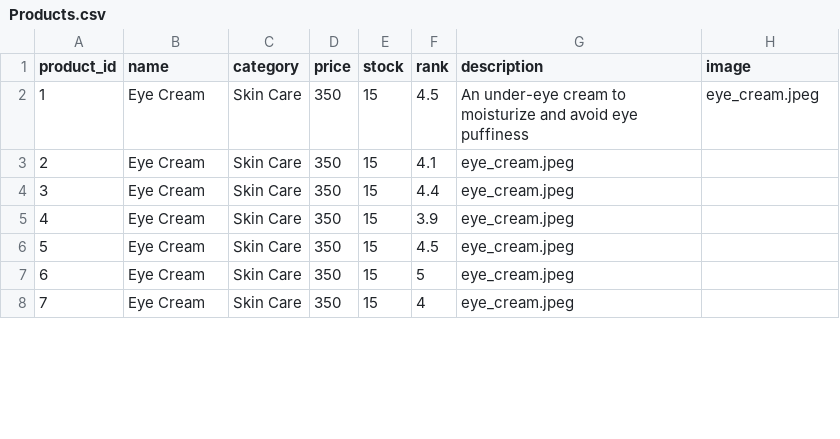
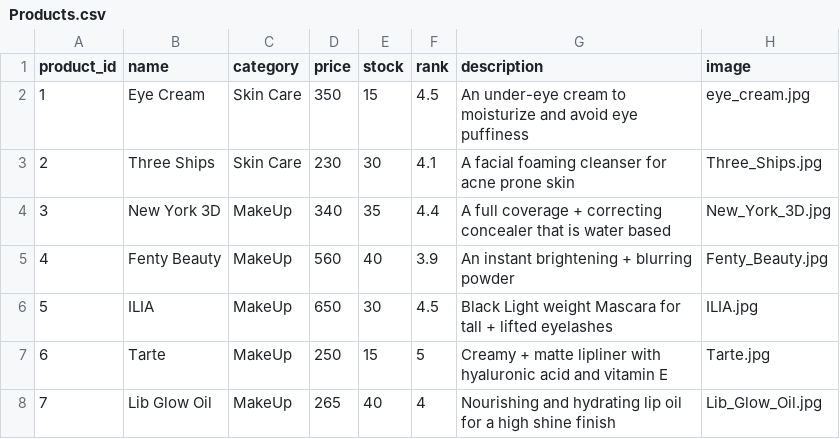
Before and after one commit to roaa-abdelghany/SWE-Project, a CSV file: data/Products.csv, drawn as a sheet; only a part is shown; the diff covers the shown part only.

Commit message:
ProductData

```diff
--- a/data/Products.csv
+++ b/data/Products.csv
@@ -1,8 +1,8 @@
 product_id,name,category,price,stock,rank,description,image
-1,Eye Cream,Skin Care,350,15,4.5,An under-eye cream to moisturize and avoid eye puffiness,eye_cream.jpeg
-2,Eye Cream,Skin Care,350,15,4.1,eye_cream.jpeg
-3,Eye Cream,Skin Care,350,15,4.4,eye_cream.jpeg
-4,Eye Cream,Skin Care,350,15,3.9,eye_cream.jpeg
-5,Eye Cream,Skin Care,350,15,4.5,eye_cream.jpeg
-6,Eye Cream,Skin Care,350,15,5,eye_cream.jpeg
-7,Eye Cream,Skin Care,350,15,4,eye_cream.jpeg
+1,Eye Cream,Skin Care,350,15,4.5,An under-eye cream to moisturize and avoid eye puffiness,eye_cream.jpg
+2,Three Ships,Skin Care,230,30,4.1,A facial foaming cleanser for acne prone skin,Three_Ships.jpg
+3,New York 3D,MakeUp,340,35,4.4,A full coverage + correcting concealer that is water based,New_York_3D.jpg
+4,Fenty Beauty,MakeUp,560,40,3.9,An instant brightening + blurring powder,Fenty_Beauty.jpg
+5,ILIA,MakeUp,650,30,4.5,Black Light weight Mascara for tall + lifted eyelashes,ILIA.jpg
+6,Tarte,MakeUp,250,15,5,Creamy + matte lipliner with hyaluronic acid and vitamin E,Tarte.jpg
+7,Lib Glow Oil,MakeUp,265,40,4,Nourishing and hydrating lip oil for a high shine finish,Lib_Glow_Oil.jpg
```
Also changed, not shown: 4 removed rows and 42 edited cells elsewhere in this file, 15 other files.
